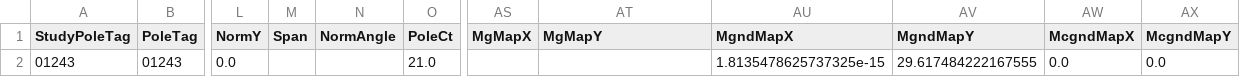
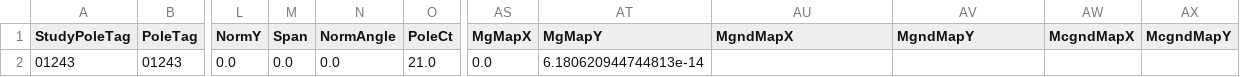
Before and after one commit to KupipiKuki/Power_Systems_Python, a CSV file: PoleCadTests/Test1/PoleResults/polecalc.csv, drawn as a sheet; only a part is shown, gaps mark what is left out; the diff names each change by its address in the sheet, - before the commit and + after, or states it on an @@ line.

```diff
--- a/PoleCadTests/Test1/PoleResults/polecalc.csv
+++ b/PoleCadTests/Test1/PoleResults/polecalc.csv
-M2 (Span): (empty)
+M2 (Span): 0.0
-N2 (NormAngle): (empty)
+N2 (NormAngle): 0.0
-AS2 (MgMapX): (empty)
+AS2 (MgMapX): 0.0
-AT2 (MgMapY): (empty)
+AT2 (MgMapY): 6.180620944744813e-14
-AU2 (MgndMapX): 1.8135478625737325e-15
+AU2 (MgndMapX): (empty)
-AV2 (MgndMapY): 29.617484222167555
+AV2 (MgndMapY): (empty)
-AW2 (McgndMapX): 0.0
+AW2 (McgndMapX): (empty)
-AX2 (McgndMapY): 0.0
+AX2 (McgndMapY): (empty)
```
Also changed, not shown: PoleCadTests/Spans/PoleResults/condcalc.csv, PoleCadTests/Spans/PoleResults/polecalc.csv, 14 other files.
